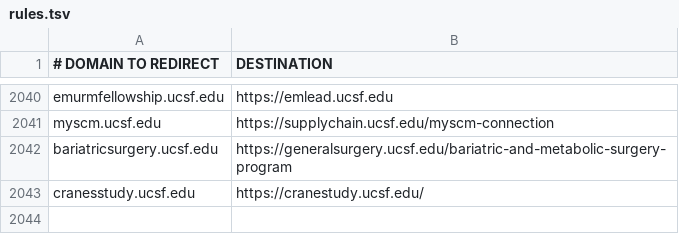
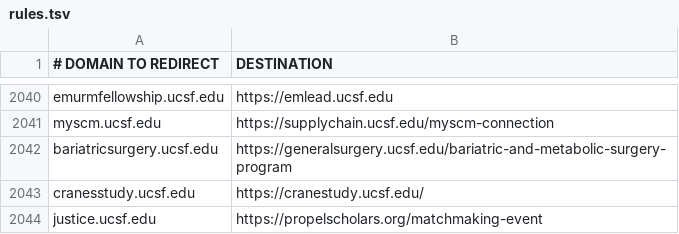
Before and after one commit to ucsf-web-services/redirect-service, a TSV file: rules.tsv, drawn as a sheet; only a part is shown, gaps mark what is left out; the diff names each change by its address in the sheet, - before the commit and + after, or states it on an @@ line.

Commit message:
redirect for justice.ucsf.edu

```diff
--- a/rules.tsv
+++ b/rules.tsv
+row 2044: justice.ucsf.edu | https://propelscholars.org/matchmaking-event
```
